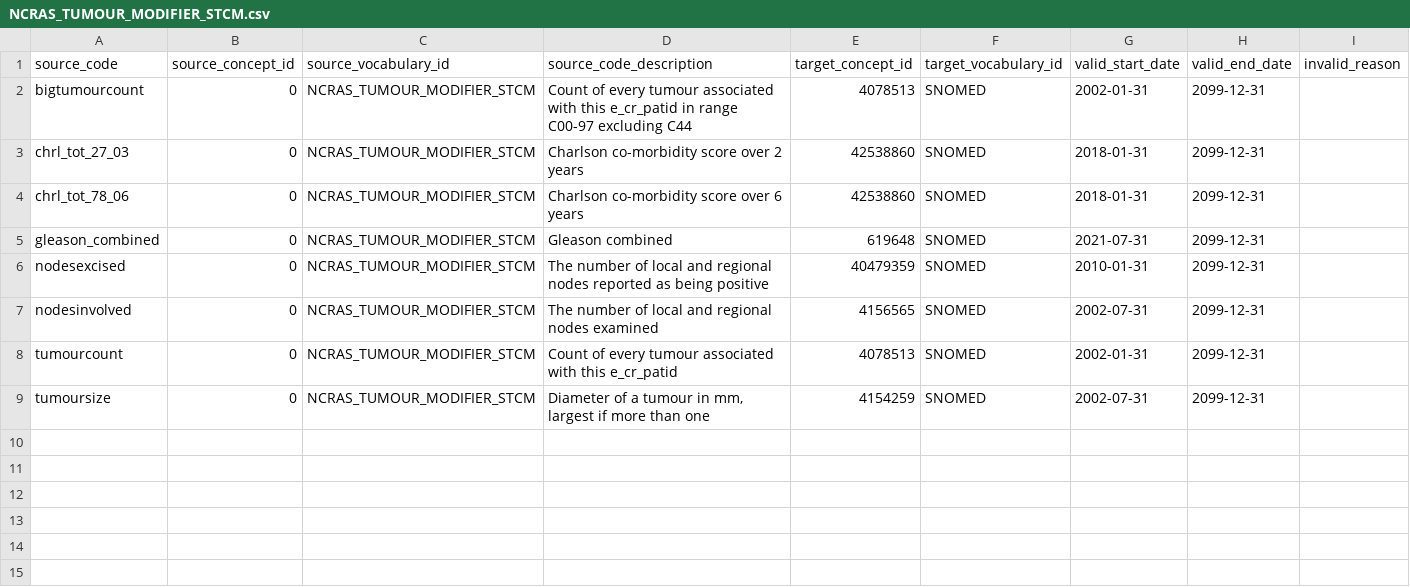
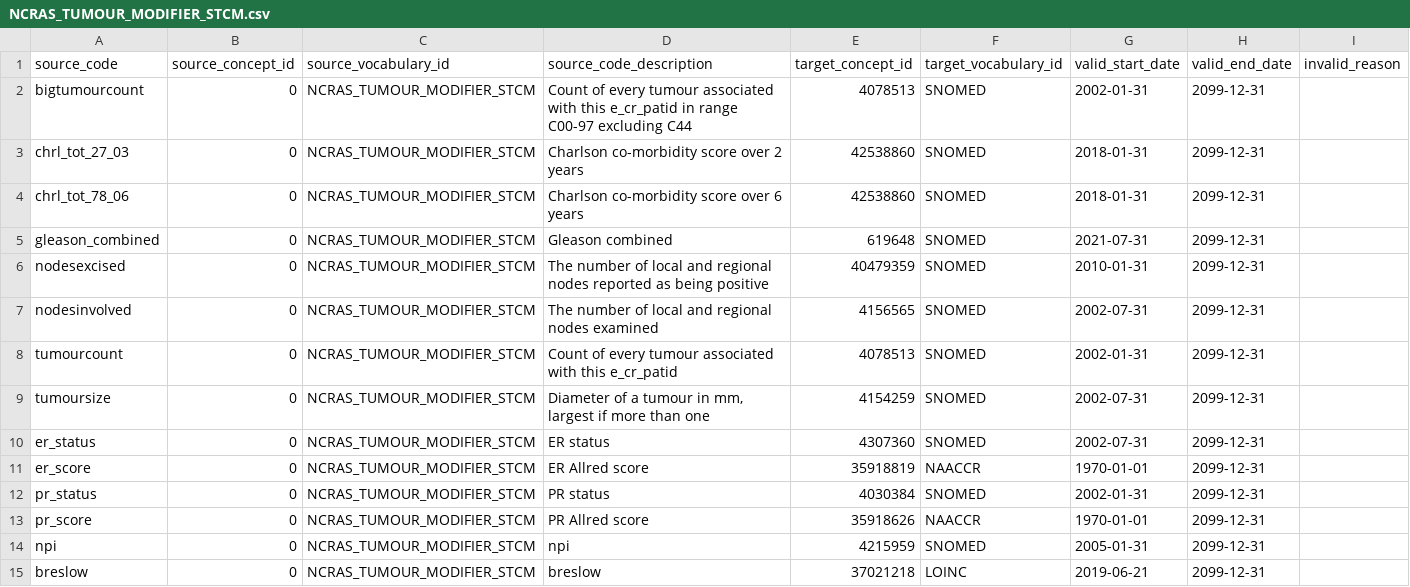
Before and after one commit to oxford-pharmacoepi/etl_ndorms, a CSV file: stcm/1-to-1/NCRAS_TUMOUR_MODIFIER_STCM.csv, drawn as a sheet; the diff names each change by its address in the sheet, - before the commit and + after, or states it on an @@ line.

Commit message:
Updated STCM files for NCRASCR

```diff
--- a/stcm/1-to-1/NCRAS_TUMOUR_MODIFIER_STCM.csv
+++ b/stcm/1-to-1/NCRAS_TUMOUR_MODIFIER_STCM.csv
+row 10: er_status | 0 | NCRAS_TUMOUR_MODIFIER_STCM | ER status | 4307360 | SNOMED | 2002-07-31 | 2099-12-31
+row 11: er_score | 0 | NCRAS_TUMOUR_MODIFIER_STCM | ER Allred score | 35918819 | NAACCR | 1970-01-01 | 2099-12-31
+row 12: pr_status | 0 | NCRAS_TUMOUR_MODIFIER_STCM | PR status | 4030384 | SNOMED | 2002-01-31 | 2099-12-31
+row 13: pr_score | 0 | NCRAS_TUMOUR_MODIFIER_STCM | PR Allred score | 35918626 | NAACCR | 1970-01-01 | 2099-12-31
+row 14: npi | 0 | NCRAS_TUMOUR_MODIFIER_STCM | npi | 4215959 | SNOMED | 2005-01-31 | 2099-12-31
+row 15: breslow | 0 | NCRAS_TUMOUR_MODIFIER_STCM | breslow | 37021218 | LOINC | 2019-06-21 | 2099-12-31
```
Also changed, not shown: stcm/1-to-1/NCRAS_ETHNIC_STCM.csv, stcm/1-to-many/NCRAS_MIX_STCM.csv.
